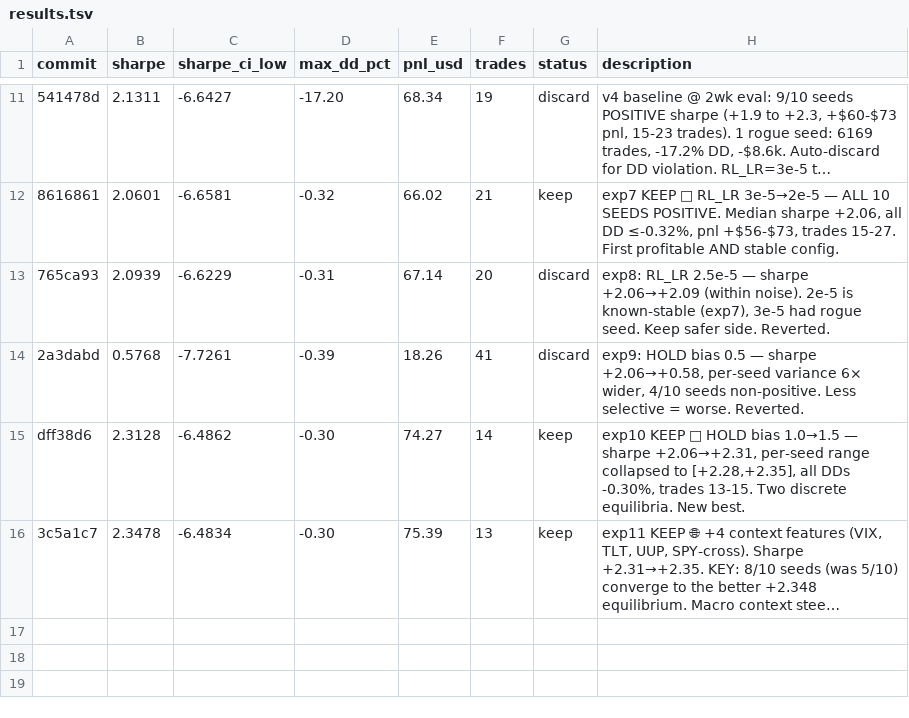
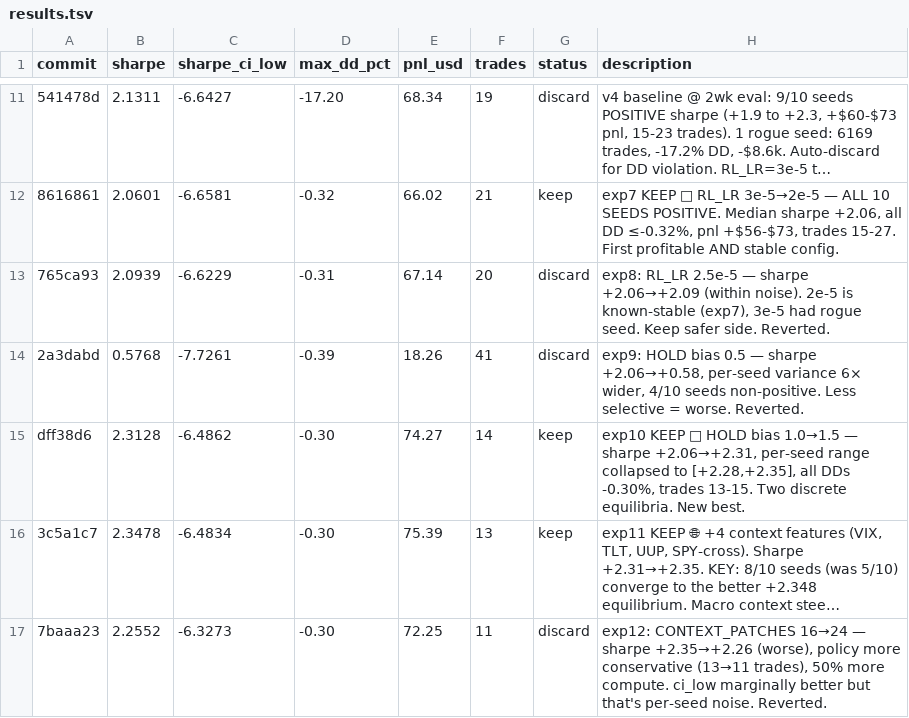
Before and after one commit to vzeman/trading-autoresearch, a TSV file: results.tsv, drawn as a sheet; only a part is shown, gaps mark what is left out; long unchanged cells end in …; the diff names each change by its address in the sheet, - before the commit and + after, or states it on an @@ line.

Commit message:
exp12 DISCARD; exp13: PRETRAIN_EPOCHS 2→3 — encoder needs more practice with 18 features
exp12 (longer context) didn't help. Try giving the encoder one more pass
through the supervised pretrain — with 18 features it's a bigger learning
target than when we tested epochs=2 vs 4 in exp3 (which was 16 features
under different config).

```diff
--- a/results.tsv
+++ b/results.tsv
+row 17: 7baaa23 | 2.2552 | -6.3273 | -0.30 | 72.25 | 11 | discard | exp12: CONTEXT_PATCHES 16→24 — sharpe +2.35→+2.26 (worse), policy more conservative (13→11 trades), 50% more compute. ci_low marginally better but that's per-seed noise. Reverted.
```
Also changed, not shown: 4 other files.
